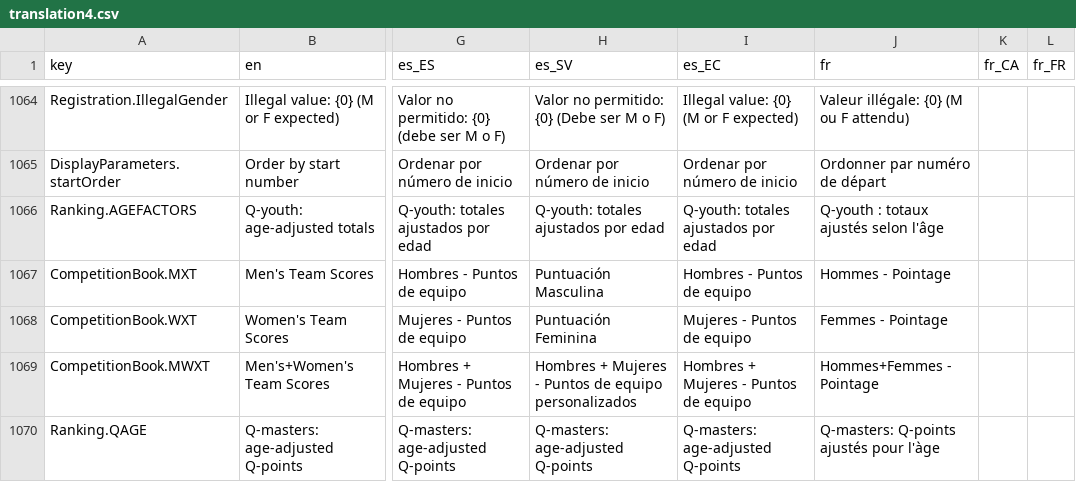
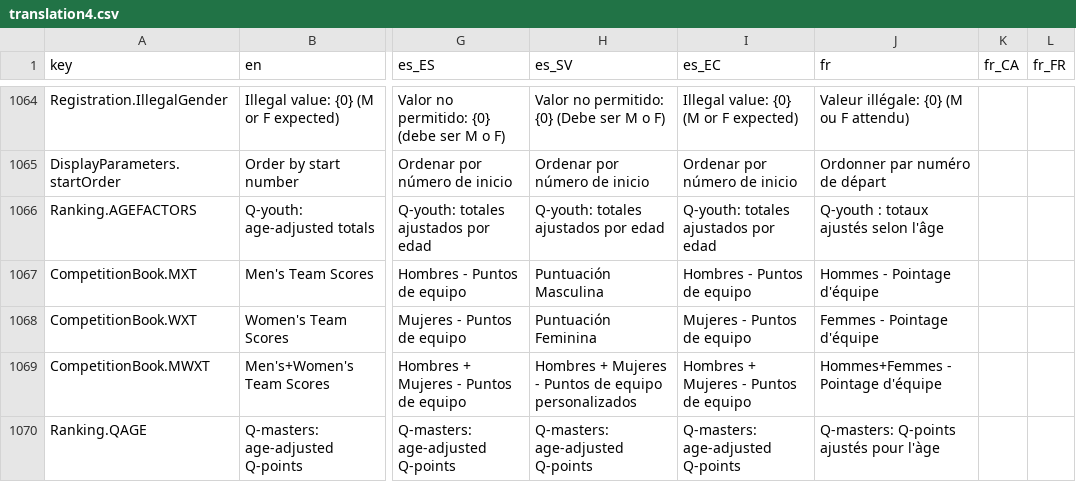
Before and after one commit to owlcms/owlcms4, a CSV file: shared/src/main/resources/i18n/translation4.csv, drawn as a sheet; only a part is shown, gaps mark what is left out; the diff covers the shown part only; the diff names each change by its address in the sheet, - before the commit and + after, or states it on an @@ line.

```diff
--- a/shared/src/main/resources/i18n/translation4.csv
+++ b/shared/src/main/resources/i18n/translation4.csv
-J1067 (fr): Hommes - Pointage
+J1067 (fr): Hommes - Pointage d'équipe
-J1068 (fr): Femmes - Pointage
+J1068 (fr): Femmes - Pointage d'équipe
-J1069 (fr): Hommes+Femmes - Pointage
+J1069 (fr): Hommes+Femmes - Pointage d'équipe
```
Also changed, not shown: 6 edited cells elsewhere in this file, 13 other files.
